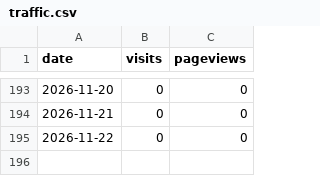
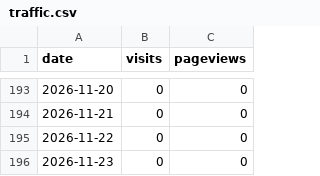
Before and after one commit to ratboyd/doubleheader, a CSV file: traffic.csv, drawn as a sheet; only a part is shown, gaps mark what is left out; the diff names each change by its address in the sheet, - before the commit and + after, or states it on an @@ line.

```diff
--- a/traffic.csv
+++ b/traffic.csv
+row 196: 2026-11-23 | 0 | 0
```
